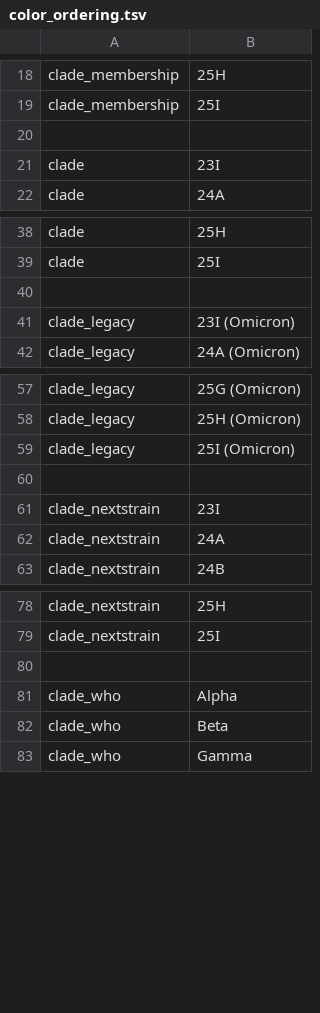
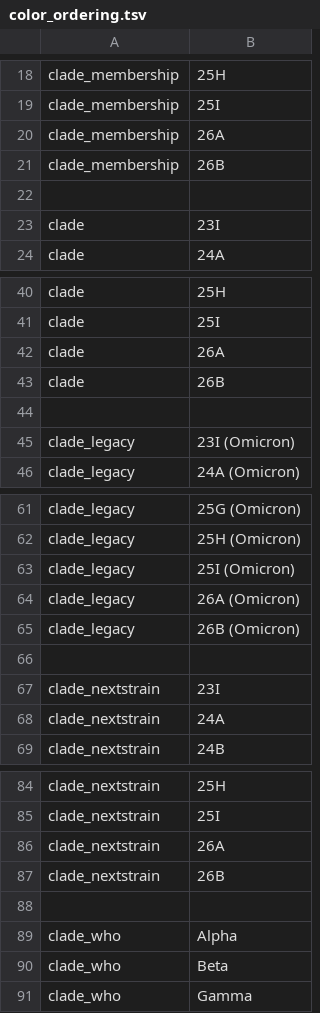
Before and after one commit to neherlab/nextclade_data_workflows, a TSV file: sars-cov-2/defaults/color_ordering.tsv, drawn as a sheet; only a part is shown, gaps mark what is left out; the diff names each change by its address in the sheet, - before the commit and + after, or states it on an @@ line.

```diff
--- a/sars-cov-2/defaults/color_ordering.tsv
+++ b/sars-cov-2/defaults/color_ordering.tsv
+row 20: clade_membership | 26A
+row 21: clade_membership | 26B
+row 42: clade | 26A
+row 43: clade | 26B
+row 64: clade_legacy | 26A (Omicron)
+row 65: clade_legacy | 26B (Omicron)
+row 86: clade_nextstrain | 26A
+row 87: clade_nextstrain | 26B
```
Also changed, not shown: 3 other files.
